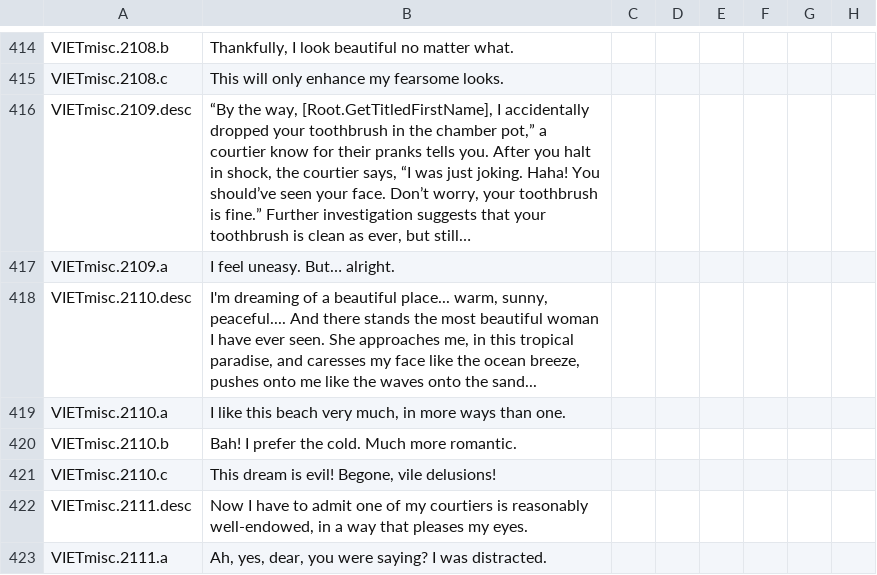
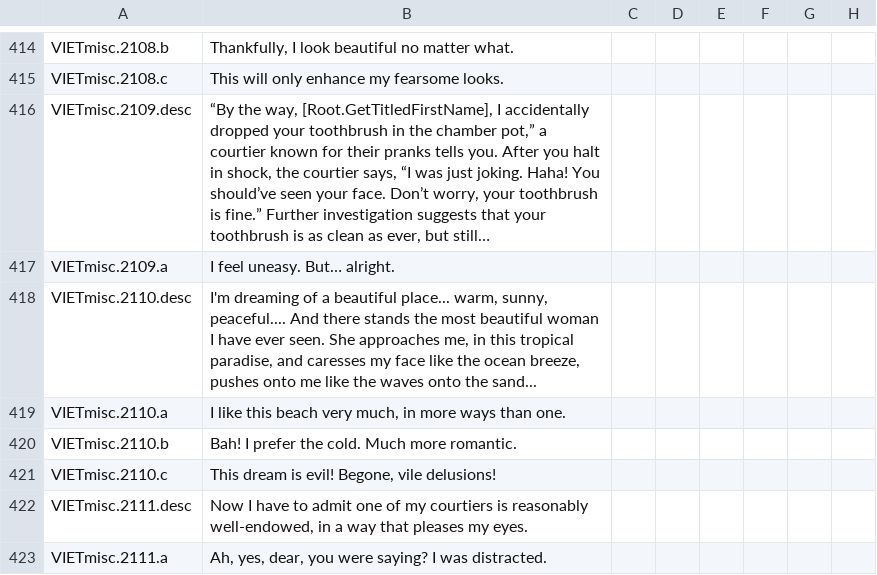
Before and after one commit to Numahr/lux-invicta-repository, a CSV file: localisation/VIET_ipad_misc_fun.csv, drawn as a sheet; only a part is shown, gaps mark what is left out; the diff names each change by its address in the sheet, - before the commit and + after, or states it on an @@ line.

```diff
--- a/localisation/VIET_ipad_misc_fun.csv
+++ b/localisation/VIET_ipad_misc_fun.csv
-B416: …a courtier know for their pranks tells you. After you halt in shock, the courtier says, “I was just joking. Haha! You should’ve seen your face. Don’t worry, your toothbrush is fine.” Further investigation suggests that your toothbrush is clean as…
+B416: …a courtier known for their pranks tells you. After you halt in shock, the courtier says, “I was just joking. Haha! You should’ve seen your face. Don’t worry, your toothbrush is fine.” Further investigation suggests that your toothbrush is as clean as…
```
Also changed, not shown: localisation/1_religion.csv, localisation/achievements.csv, 6 other files.
